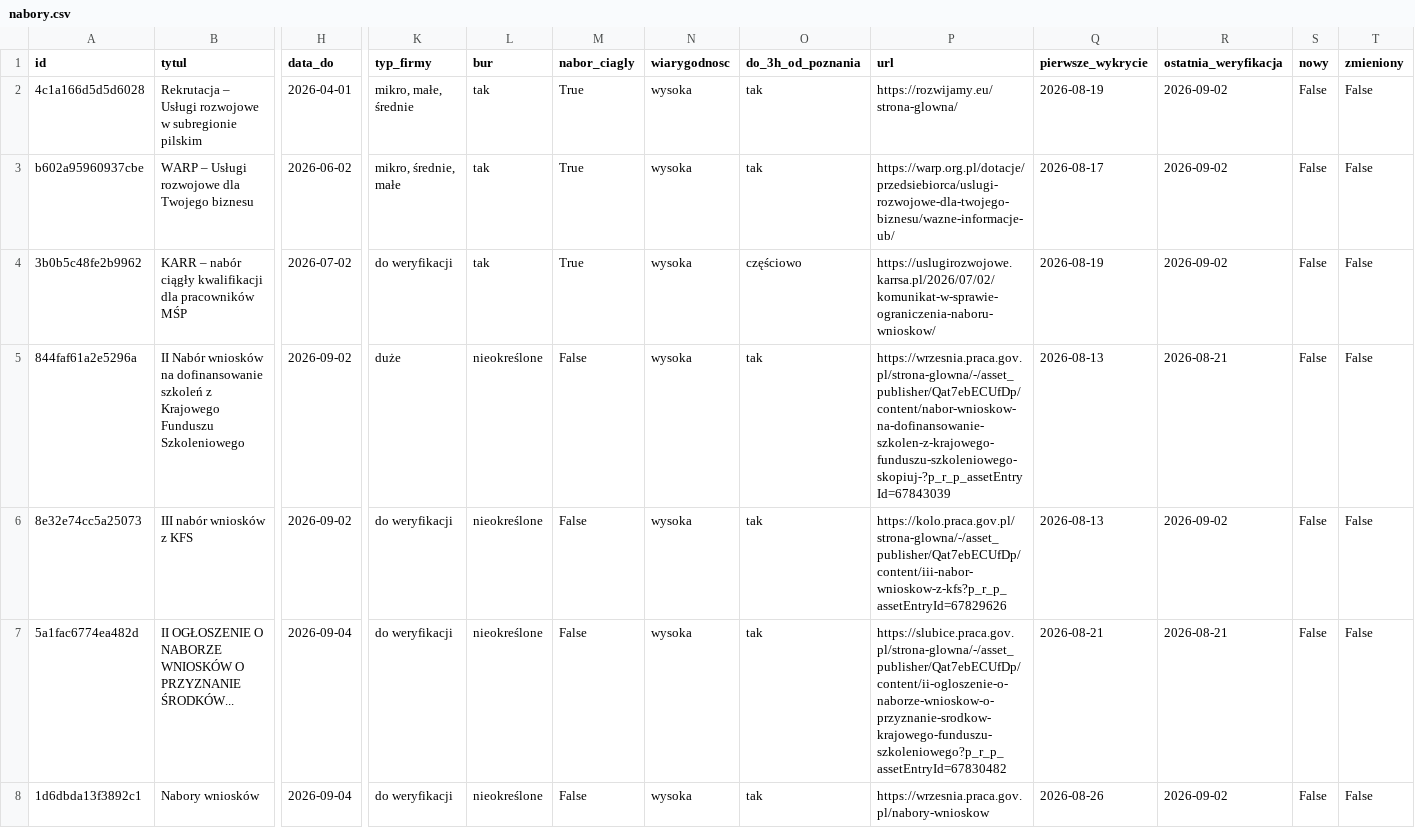
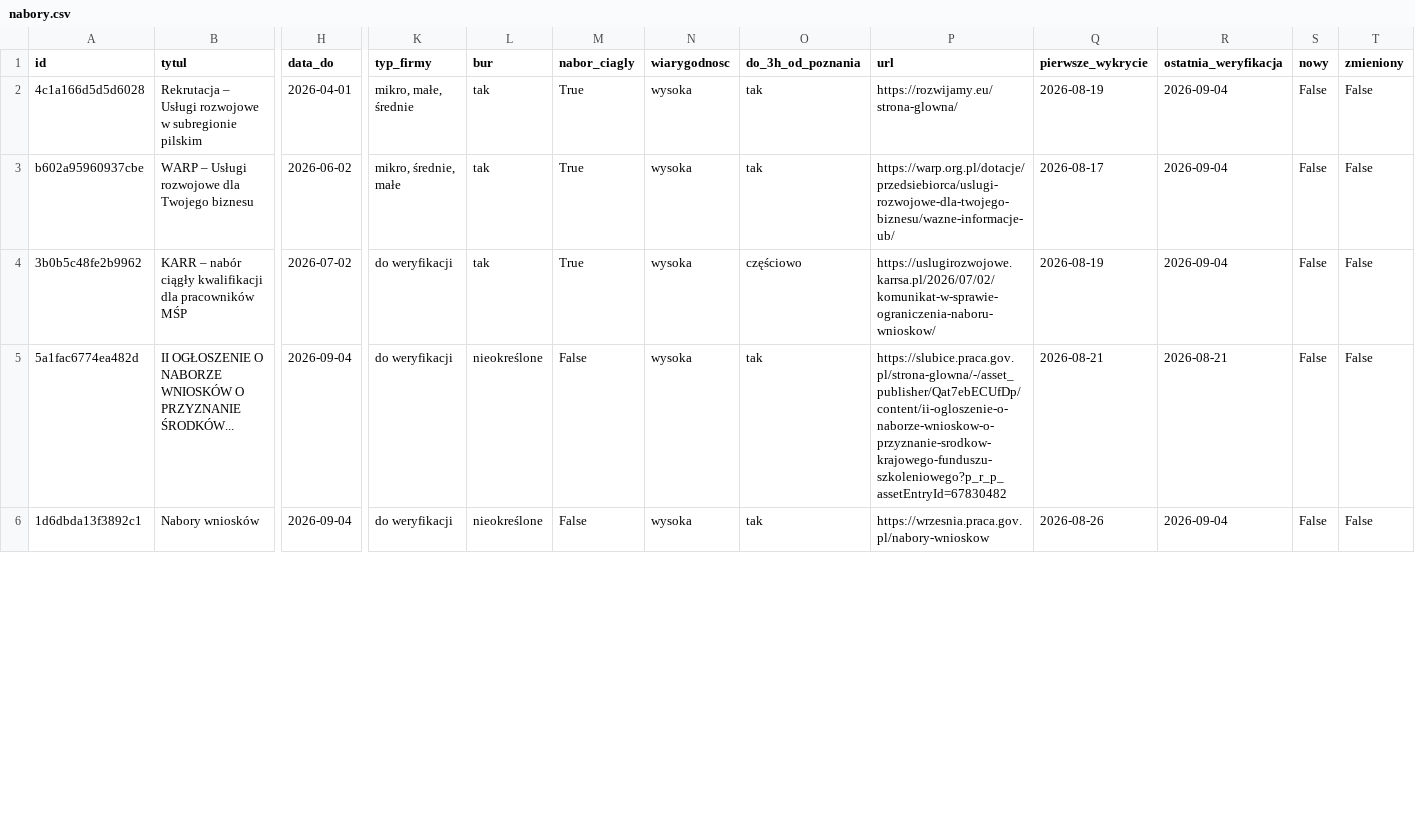
Before and after one commit to AnetaIdczak/monitor-naborow-szkoleniowych, a CSV file: data/nabory.csv, drawn as a sheet; only a part is shown, gaps mark what is left out; removed rows and columns are numbered as before the commit, all else as after; rows hold the shown columns only; the diff covers the shown part only; the diff names each change by its address in the sheet, - before the commit and + after, or states it on an @@ line.

```diff
--- a/data/nabory.csv
+++ b/data/nabory.csv
-R2:R4 (ostatnia_weryfikacja): 2026-09-02
+R2:R4 (ostatnia_weryfikacja): 2026-09-04
-row 5: 844faf61a2e5296a | II Nabór wniosków na dofinansowanie szkoleń z Krajowego Funduszu Szkoleniowego | 2026-09-02 | duże | nieokreślone | False | wysoka | tak | https://wrzesnia.praca.gov.pl/strona-glowna/-/asset_publisher/Qat7ebECUfDp/content/nabor-wnioskow-na-dofinansowanie-szkolen-z-krajowego-funduszu-szkoleniowego-skopiuj-?p_r_p_assetEntryId=67843039 | 2026-08-13 | 2026-08-21 | False | False
-row 6: 8e32e74cc5a25073 | III nabór wniosków z KFS | 2026-09-02 | do weryfikacji | nieokreślone | False | wysoka | tak | https://kolo.praca.gov.pl/strona-glowna/-/asset_publisher/Qat7ebECUfDp/content/iii-nabor-wnioskow-z-kfs?p_r_p_assetEntryId=67829626 | 2026-08-13 | 2026-09-02 | False | False
-R6 (ostatnia_weryfikacja): 2026-09-02
+R6 (ostatnia_weryfikacja): 2026-09-04
```
Also changed, not shown: 2 added rows, 1 removed row and 45 edited cells elsewhere in this file, 3 other files.
